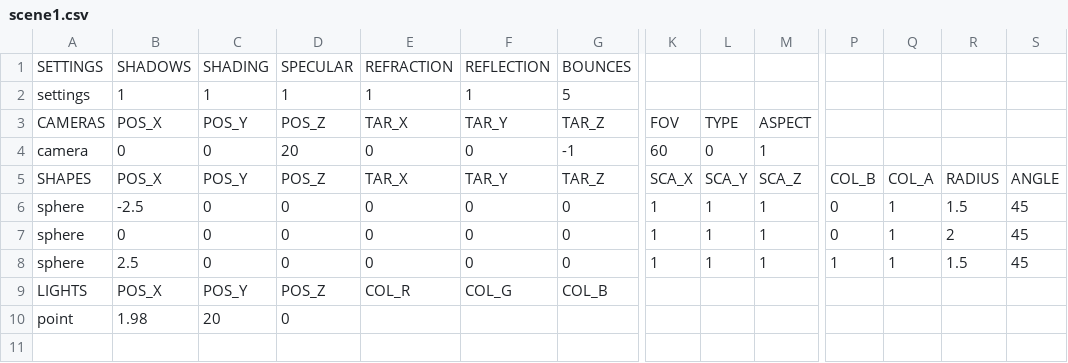
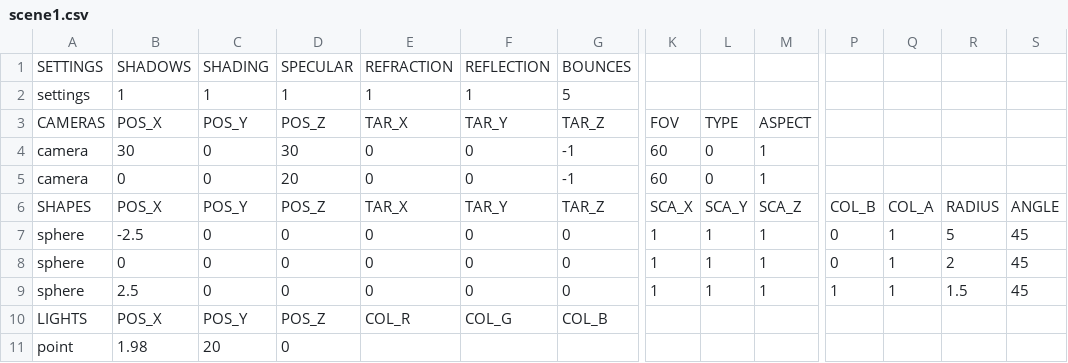
Before and after one commit to rasmusjaa/rt, a CSV file: resources/scene1.csv, drawn as a sheet; only a part is shown, gaps mark what is left out; addresses are those after the commit; rows hold the shown columns only; the diff names each change by its address in the sheet, - before the commit and + after, or states it on an @@ line.

```diff
--- a/resources/scene1.csv
+++ b/resources/scene1.csv
+row 4: camera | 30 | 0 | 30 | 0 | 0 | -1 | 60 | 0 | 1
-R7: 1.5
+R7: 5
```
Also changed, not shown: 8 other files.
